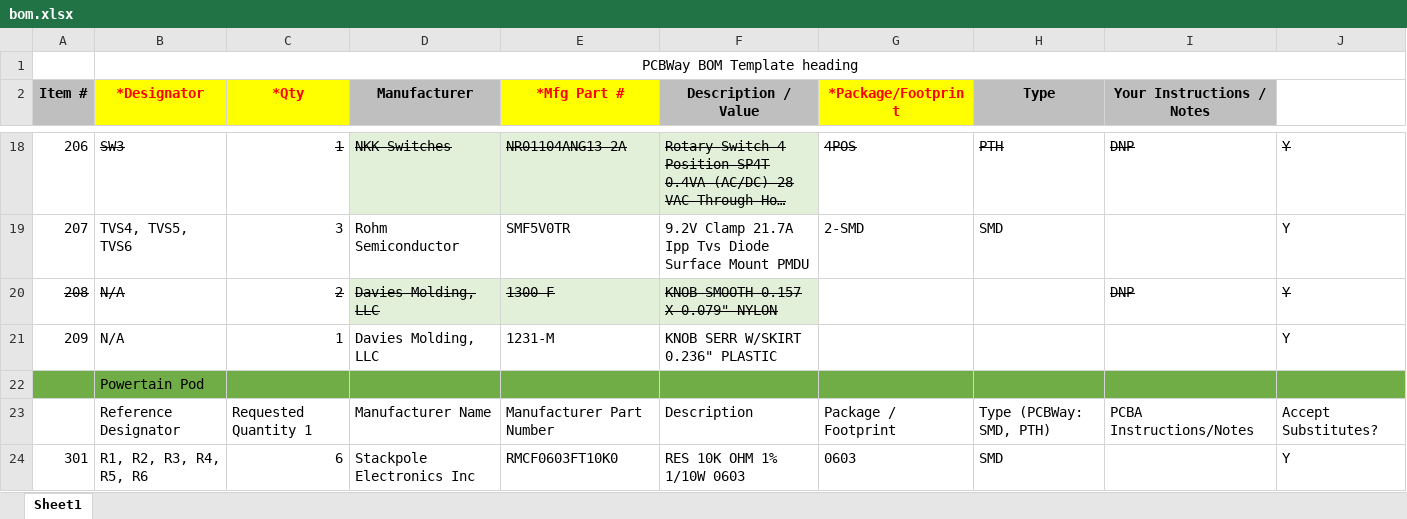
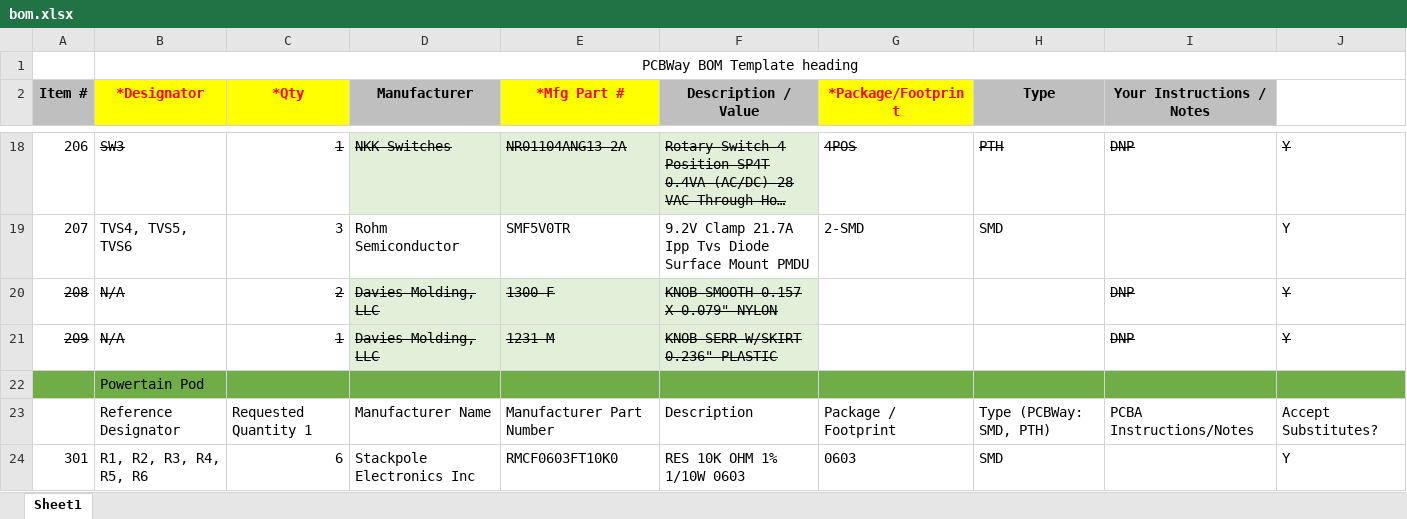
Before and after one commit to ToyotaInfoTech/RAMN, an Excel workbook: hardware/orders/pods_panel/bom.xlsx, sheet Sheet1, drawn as a sheet; only a part is shown, gaps mark what is left out; long unchanged cells end in …; values as stored, in another font and other column widths than the file's, no borders; the diff names each change by its address in the sheet, - before the commit and + after, or states it on an @@ line.

Commit message:
hardware, orders: update expansions panel bom to match current re-order and remove reference and original BOMs since these are in the archive now

```diff
--- a/hardware/orders/pods_panel/bom.xlsx (sheet Sheet1)
+++ b/hardware/orders/pods_panel/bom.xlsx (sheet Sheet1)
-A21:F21 strikethrough: off
+A21:F21 strikethrough: on
-D21:F21 fill: none
+D21:F21 fill: #E2F0D9
-I21 (Your Instructions / Notes): (empty)
+I21 (Your Instructions / Notes): DNP
-J21 strikethrough: off
+J21 strikethrough: on
```
Also changed, not shown: 2 other files.
